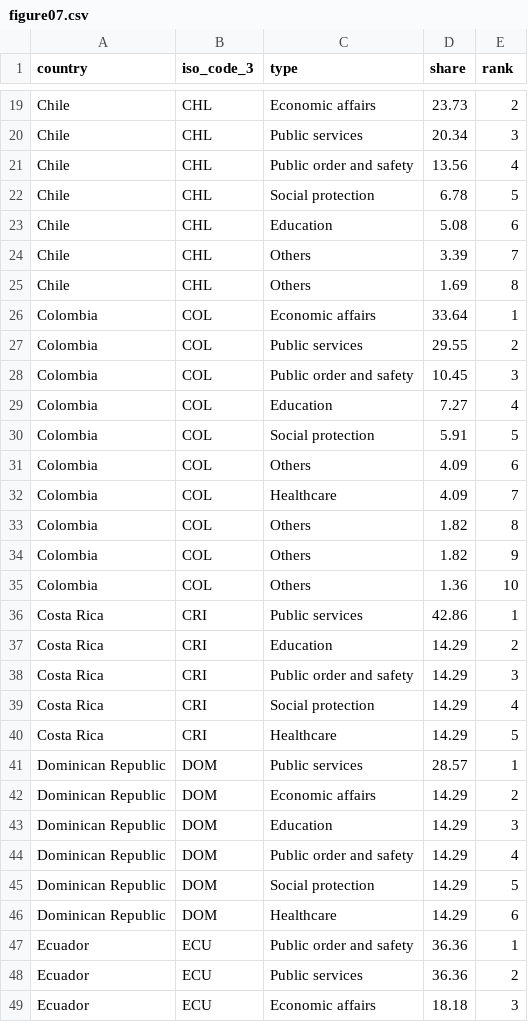
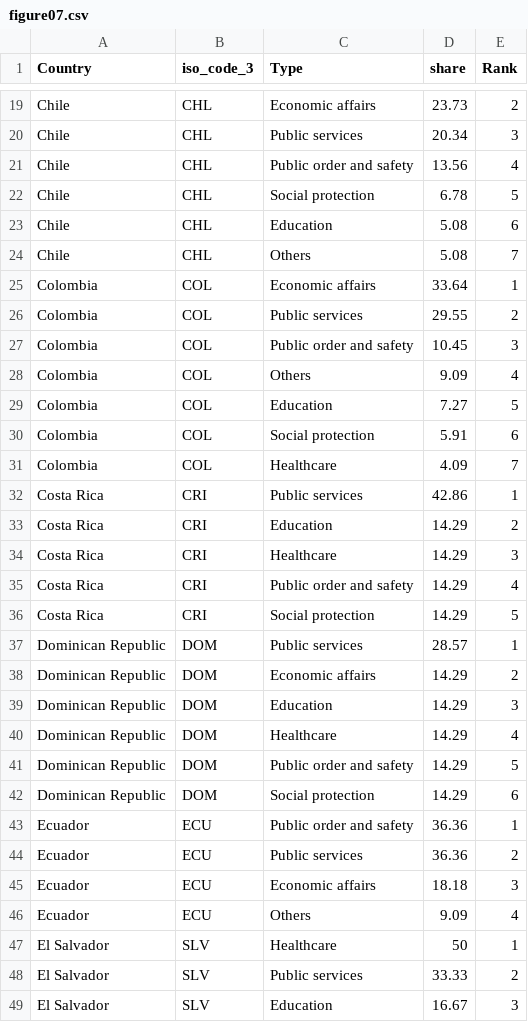
Before and after one commit to UNDP-Data/dv-lac-hdi-report-data-repository, a CSV file: data/chapter-03/country/figure07.csv, drawn as a sheet; only a part is shown, gaps mark what is left out; the shorter side is filled out with more unchanged rows; the diff covers the shown part only.

Commit message:
Update figure07.csv

```diff
--- a/data/chapter-03/country/figure07.csv
+++ b/data/chapter-03/country/figure07.csv
@@ -1 +1 @@
-country,iso_code_3,type,share,rank
+Country,iso_code_3,Type,share,Rank
@@ -23,4 +23,3 @@ Chile,CHL,Social protection,6.78,5
 Chile,CHL,Education,5.08,6
-Chile,CHL,Others,3.39,7
-Chile,CHL,Others,1.69,8
+Chile,CHL,Others,5.08,7
 Colombia,COL,Economic affairs,33.64,1
@@ -28,14 +27,11 @@ Colombia,COL,Public services,29.55,2
 Colombia,COL,Public order and safety,10.45,3
-Colombia,COL,Education,7.27,4
-Colombia,COL,Social protection,5.91,5
-Colombia,COL,Others,4.09,6
+Colombia,COL,Others,9.09,4
+Colombia,COL,Education,7.27,5
+Colombia,COL,Social protection,5.91,6
 Colombia,COL,Healthcare,4.09,7
-Colombia,COL,Others,1.82,8
-Colombia,COL,Others,1.82,9
-Colombia,COL,Others,1.36,10
 Costa Rica,CRI,Public services,42.86,1
 Costa Rica,CRI,Education,14.29,2
-Costa Rica,CRI,Public order and safety,14.29,3
-Costa Rica,CRI,Social protection,14.29,4
-Costa Rica,CRI,Healthcare,14.29,5
+Costa Rica,CRI,Healthcare,14.29,3
+Costa Rica,CRI,Public order and safety,14.29,4
+Costa Rica,CRI,Social protection,14.29,5
 Dominican Republic,DOM,Public services,28.57,1
@@ -43,5 +39,5 @@ Dominican Republic,DOM,Economic affairs,14.29,2
 Dominican Republic,DOM,Education,14.29,3
-Dominican Republic,DOM,Public order and safety,14.29,4
-Dominican Republic,DOM,Social protection,14.29,5
-Dominican Republic,DOM,Healthcare,14.29,6
+Dominican Republic,DOM,Healthcare,14.29,4
+Dominican Republic,DOM,Public order and safety,14.29,5
+Dominican Republic,DOM,Social protection,14.29,6
 Ecuador,ECU,Public order and safety,36.36,1
```
Also changed, not shown: 3 removed rows and 7 edited cells elsewhere in this file.
